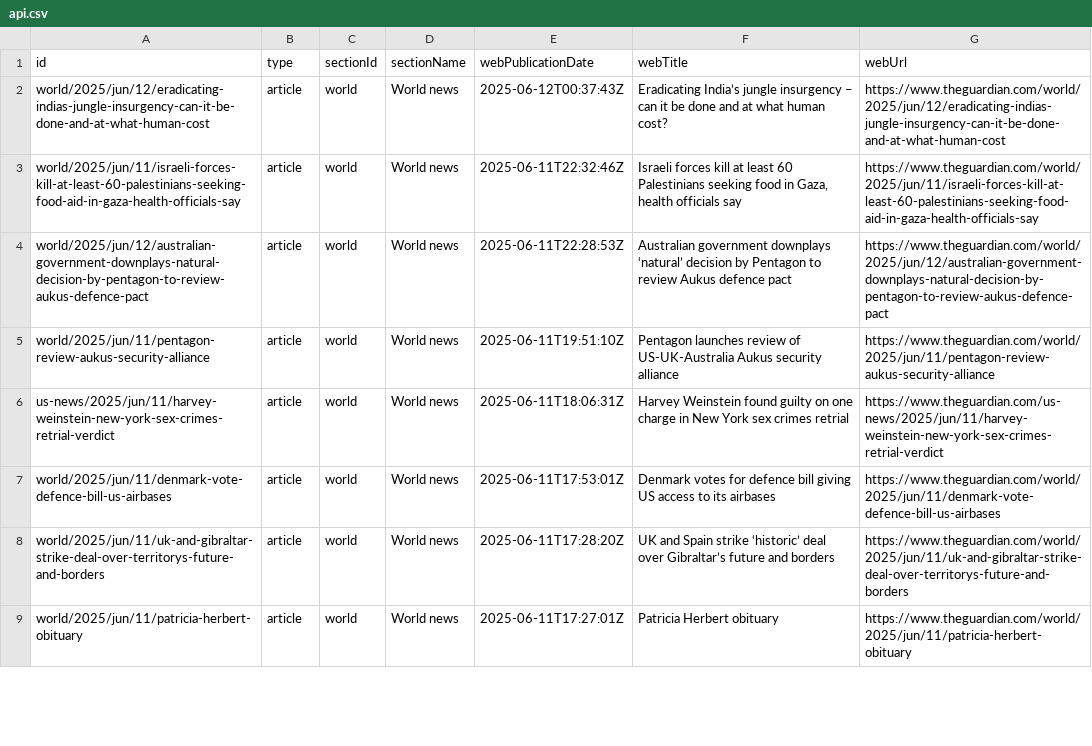
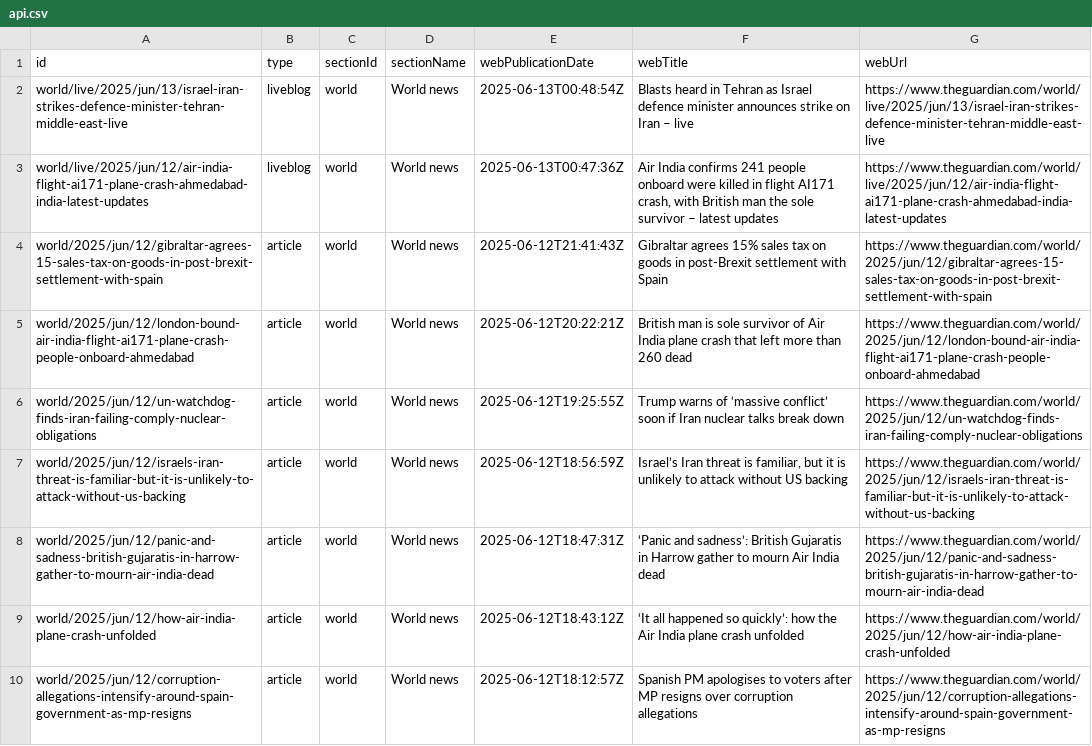
Before and after one commit to 400Ping/OpenSource-Platform, a CSV file: api.csv, drawn as a sheet; only a part is shown; the diff covers the shown part only.

```diff
--- a/api.csv
+++ b/api.csv
@@ -1,9 +1,10 @@
 id,type,sectionId,sectionName,webPublicationDate,webTitle,webUrl
-world/2025/jun/12/eradicating-indias-jungle-insurgency-can-it-be-done-and-at-what-human-cost,article,world,World news,2025-06-12T00:37:43Z,Eradicating India’s jungle insurgency – can it be done and at what human cost?,https://www.theguardian.com/world/2025/jun/12/eradicating-indias-jungle-insurgency-can-it-be-done-and-at-what-human-cost
-world/2025/jun/11/israeli-forces-kill-at-least-60-palestinians-seeking-food-aid-in-gaza-health-officials-say,article,world,World news,2025-06-11T22:32:46Z,"Israeli forces kill at least 60 Palestinians seeking food in Gaza, health officials say",https://www.theguardian.com/world/2025/jun/11/israeli-forces-kill-at-least-60-palestinians-seeking-food-aid-in-gaza-health-officials-say
-world/2025/jun/12/australian-government-downplays-natural-decision-by-pentagon-to-review-aukus-defence-pact,article,world,World news,2025-06-11T22:28:53Z,Australian government downplays ‘natural’ decision by Pentagon to review Aukus defence pact,https://www.theguardian.com/world/2025/jun/12/australian-government-downplays-natural-decision-by-pentagon-to-review-aukus-defence-pact
-world/2025/jun/11/pentagon-review-aukus-security-alliance,article,world,World news,2025-06-11T19:51:10Z,Pentagon launches review of US-UK-Australia Aukus security alliance,https://www.theguardian.com/world/2025/jun/11/pentagon-review-aukus-security-alliance
-us-news/2025/jun/11/harvey-weinstein-new-york-sex-crimes-retrial-verdict,article,world,World news,2025-06-11T18:06:31Z,Harvey Weinstein found guilty on one charge in New York sex crimes retrial,https://www.theguardian.com/us-news/2025/jun/11/harvey-weinstein-new-york-sex-crimes-retrial-verdict
-world/2025/jun/11/denmark-vote-defence-bill-us-airbases,article,world,World news,2025-06-11T17:53:01Z,Denmark votes for defence bill giving US access to its airbases,https://www.theguardian.com/world/2025/jun/11/denmark-vote-defence-bill-us-airbases
-world/2025/jun/11/uk-and-gibraltar-strike-deal-over-territorys-future-and-borders,article,world,World news,2025-06-11T17:28:20Z,UK and Spain strike ‘historic’ deal over Gibraltar’s future and borders,https://www.theguardian.com/world/2025/jun/11/uk-and-gibraltar-strike-deal-over-territorys-future-and-borders
-world/2025/jun/11/patricia-herbert-obituary,article,world,World news,2025-06-11T17:27:01Z,Patricia Herbert obituary,https://www.theguardian.com/world/2025/jun/11/patricia-herbert-obituary
+world/live/2025/jun/13/israel-iran-strikes-defence-minister-tehran-middle-east-live,liveblog,world,World news,2025-06-13T00:48:54Z,Blasts heard in Tehran as Israel defence minister announces strike on Iran – live,https://www.theguardian.com/world/live/2025/jun/13/israel-iran-strikes-defence-minister-tehran-middle-east-live
+world/live/2025/jun/12/air-india-flight-ai171-plane-crash-ahmedabad-india-latest-updates,liveblog,world,World news,2025-06-13T00:47:36Z,"Air India confirms 241 people onboard were killed in flight AI171 crash, with British man the sole survivor – latest updates",https://www.theguardian.com/world/live/2025/jun/12/air-india-flight-ai171-plane-crash-ahmedabad-india-latest-updates
+world/2025/jun/12/gibraltar-agrees-15-sales-tax-on-goods-in-post-brexit-settlement-with-spain,article,world,World news,2025-06-12T21:41:43Z,Gibraltar agrees 15% sales tax on goods in post-Brexit settlement with Spain,https://www.theguardian.com/world/2025/jun/12/gibraltar-agrees-15-sales-tax-on-goods-in-post-brexit-settlement-with-spain
+world/2025/jun/12/london-bound-air-india-flight-ai171-plane-crash-people-onboard-ahmedabad,article,world,World news,2025-06-12T20:22:21Z,British man is sole survivor of Air India plane crash that left more than 260 dead,https://www.theguardian.com/world/2025/jun/12/london-bound-air-india-flight-ai171-plane-crash-people-onboard-ahmedabad
+world/2025/jun/12/un-watchdog-finds-iran-failing-comply-nuclear-obligations,article,world,World news,2025-06-12T19:25:55Z,Trump warns of ‘massive conflict’ soon if Iran nuclear talks break down,https://www.theguardian.com/world/2025/jun/12/un-watchdog-finds-iran-failing-comply-nuclear-obligations
+world/2025/jun/12/israels-iran-threat-is-familiar-but-it-is-unlikely-to-attack-without-us-backing,article,world,World news,2025-06-12T18:56:59Z,"Israel’s Iran threat is familiar, but it is unlikely to attack without US backing",https://www.theguardian.com/world/2025/jun/12/israels-iran-threat-is-familiar-but-it-is-unlikely-to-attack-without-us-backing
+world/2025/jun/12/panic-and-sadness-british-gujaratis-in-harrow-gather-to-mourn-air-india-dead,article,world,World news,2025-06-12T18:47:31Z,‘Panic and sadness’: British Gujaratis in Harrow gather to mourn Air India dead,https://www.theguardian.com/world/2025/jun/12/panic-and-sadness-british-gujaratis-in-harrow-gather-to-mourn-air-india-dead
+world/2025/jun/12/how-air-india-plane-crash-unfolded,article,world,World news,2025-06-12T18:43:12Z,‘It all happened so quickly’: how the Air India plane crash unfolded ,https://www.theguardian.com/world/2025/jun/12/how-air-india-plane-crash-unfolded
+world/2025/jun/12/corruption-allegations-intensify-around-spain-government-as-mp-resigns,article,world,World news,2025-06-12T18:12:57Z,Spanish PM apologises to voters after MP resigns over corruption allegations,https://www.theguardian.com/world/2025/jun/12/corruption-allegations-intensify-around-spain-government-as-mp-resigns
```
Also changed, not shown: 1 added row, 2 removed rows and 41 edited cells elsewhere in this file.
